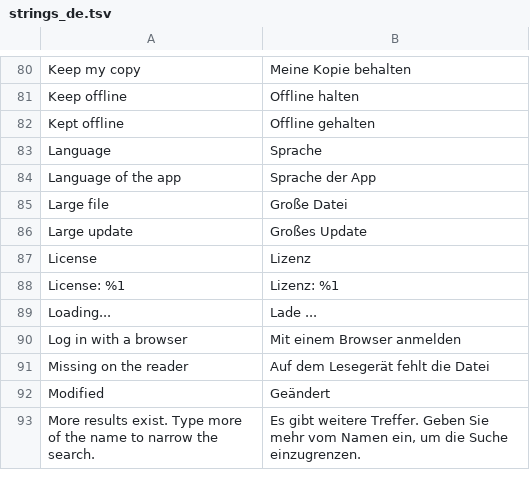
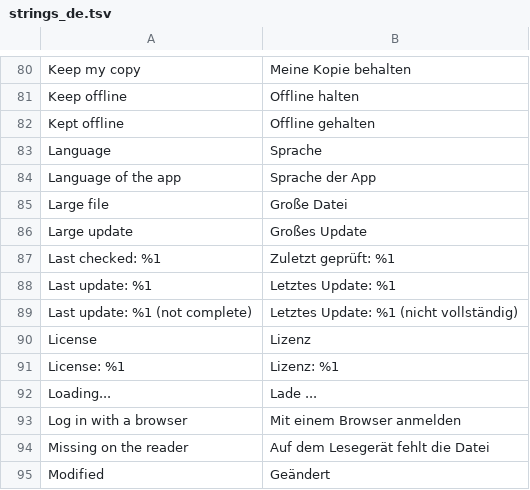
Before and after one commit to voneinem/nextcloud-pocketbook, a TSV file: qml/strings_de.tsv, drawn as a sheet; only a part is shown, gaps mark what is left out; the shorter side is filled out with more unchanged rows.

```diff
--- a/qml/strings_de.tsv
+++ b/qml/strings_de.tsv
@@ -86,2 +86,5 @@ Large file	Große Datei
 Large update	Großes Update
+Last checked: %1	Zuletzt geprüft: %1
+Last update: %1	Letztes Update: %1
+Last update: %1 (not complete)	Letztes Update: %1 (nicht vollständig)
 License	Lizenz
```
Also changed, not shown: 33 other files.
